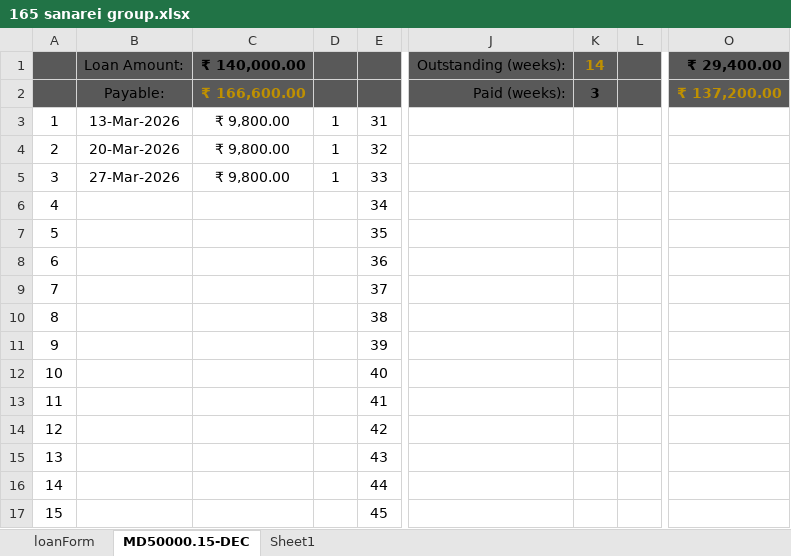
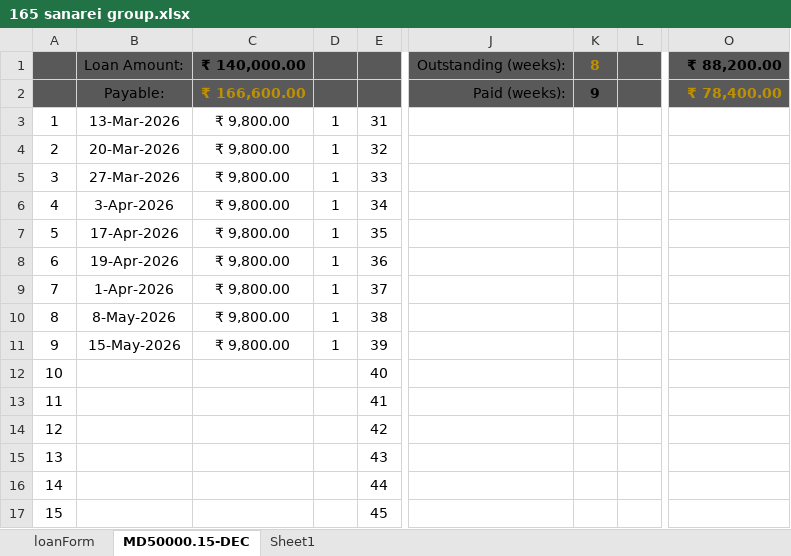
Before and after one commit to aboongm/tungfamFinance, an Excel workbook: LoanOfficer-A/2026/165 sanarei group.xlsx, sheet MD50000.15-DEC, drawn as a sheet; only a part is shown, gaps mark what is left out; values as stored, in another font and other column widths than the file's, no borders; the diff names each change by its address in the sheet, - before the commit and + after, or states it on an @@ line.

```diff
--- a/LoanOfficer-A/2026/165 sanarei group.xlsx (sheet MD50000.15-DEC)
+++ b/LoanOfficer-A/2026/165 sanarei group.xlsx (sheet MD50000.15-DEC)
-K1: 14
+K1: 8
-O1: ₹ 29,400.00
+O1: ₹ 88,200.00
-K2: 3
+K2: 9
-O2: ₹ 137,200.00
+O2: ₹ 78,400.00
-B6: (empty)
+B6: 3-Apr-2026
-C6:C11: (empty)
+C6:C11: ₹ 9,800.00
-D6:D11: (empty)
+D6:D11: 1
-B7: (empty)
+B7: 17-Apr-2026
-B8: (empty)
+B8: 19-Apr-2026
-B9: (empty)
+B9: 1-Apr-2026
-B10: (empty)
+B10: 8-May-2026
-B11: (empty)
+B11: 15-May-2026
```
Also changed, not shown: LoanOfficer-A/2026/164 sonia.xlsx, LoanOfficer-A/2026/166 bidyabati.xlsx, 19 other files.
